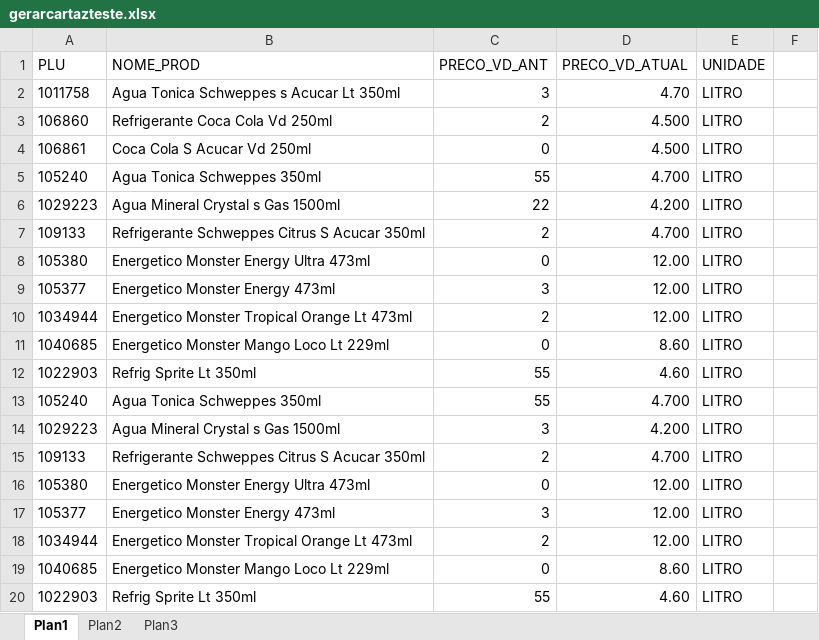
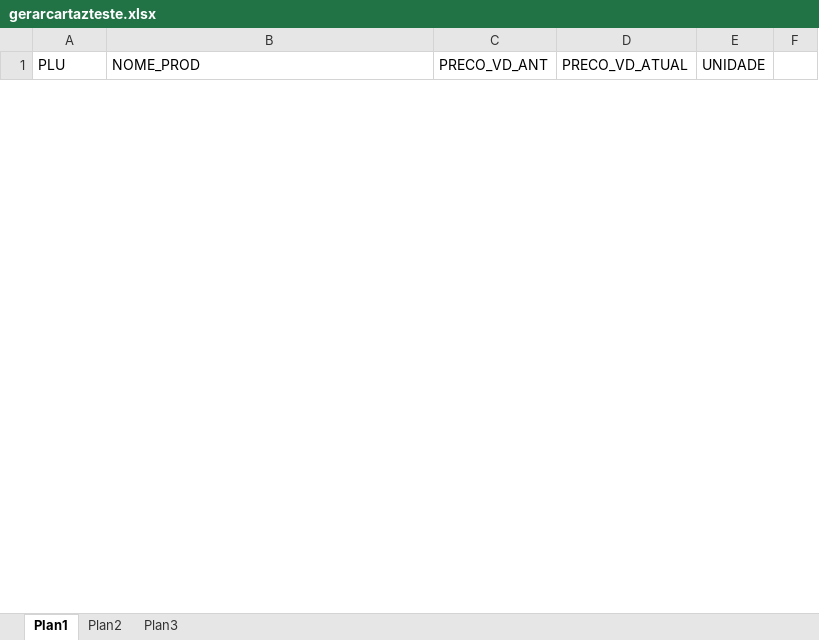
Before and after one commit to lWolfariell/gerador-cartaz, an Excel workbook: gerarcartazteste.xlsx, sheet Plan1, drawn as a sheet; only a part is shown; values as stored, in another font and other column widths than the file's, no borders; removed rows and columns are numbered as before the commit, all else as after; the diff covers the shown part only; the diff names each change by its address in the sheet, - before the commit and + after, or states it on an @@ line.

```diff
--- a/gerarcartazteste.xlsx (sheet Plan1)
+++ b/gerarcartazteste.xlsx (sheet Plan1)
-row 2: 1011758 | Agua Tonica Schweppes s Acucar Lt 350ml | 3 | 4.70 | LITRO
-row 3: 106860 | Refrigerante Coca Cola Vd 250ml | 2 | 4.500 | LITRO
-row 4: 106861 | Coca Cola S Acucar Vd 250ml | 0 | 4.500 | LITRO
-row 5: 105240 | Agua Tonica Schweppes 350ml | 55 | 4.700 | LITRO
-row 6: 1029223 | Agua Mineral Crystal s Gas 1500ml | 22 | 4.200 | LITRO
-row 7: 109133 | Refrigerante Schweppes Citrus S Acucar 350ml | 2 | 4.700 | LITRO
-row 8: 105380 | Energetico Monster Energy Ultra 473ml | 0 | 12.00 | LITRO
-row 9: 105377 | Energetico Monster Energy 473ml | 3 | 12.00 | LITRO
-row 10: 1034944 | Energetico Monster Tropical Orange Lt 473ml | 2 | 12.00 | LITRO
-row 11: 1040685 | Energetico Monster Mango Loco Lt 229ml | 0 | 8.60 | LITRO
-row 12: 1022903 | Refrig Sprite Lt 350ml | 55 | 4.60 | LITRO
-row 13: 105240 | Agua Tonica Schweppes 350ml | 55 | 4.700 | LITRO
-row 14: 1029223 | Agua Mineral Crystal s Gas 1500ml | 3 | 4.200 | LITRO
-row 15: 109133 | Refrigerante Schweppes Citrus S Acucar 350ml | 2 | 4.700 | LITRO
-row 16: 105380 | Energetico Monster Energy Ultra 473ml | 0 | 12.00 | LITRO
-row 17: 105377 | Energetico Monster Energy 473ml | 3 | 12.00 | LITRO
-row 18: 1034944 | Energetico Monster Tropical Orange Lt 473ml | 2 | 12.00 | LITRO
-row 19: 1040685 | Energetico Monster Mango Loco Lt 229ml | 0 | 8.60 | LITRO
-row 20: 1022903 | Refrig Sprite Lt 350ml | 55 | 4.60 | LITRO
```
Also changed, not shown: 60 added rows and 8 removed rows elsewhere in this sheet, sheet Plan2, sheet Plan3, 3 other files.
